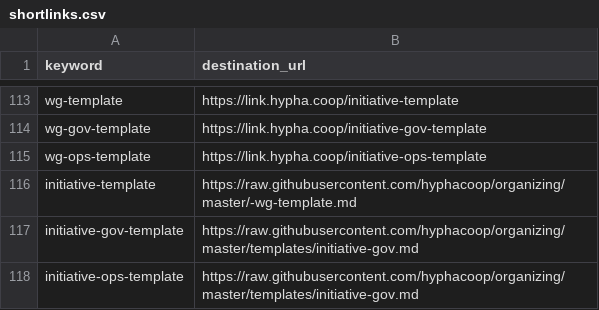
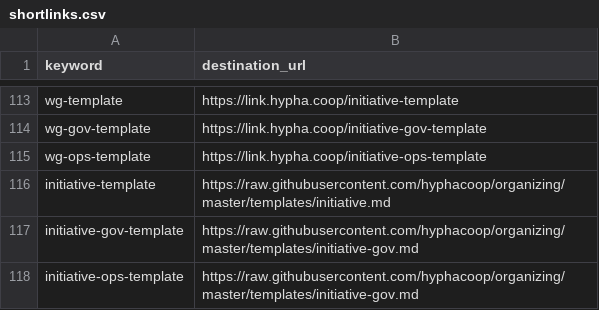
Before and after one commit to hyphacoop/configurations, a CSV file: hyphacoop/shortlinks/shortlinks.csv, drawn as a sheet; only a part is shown, gaps mark what is left out.

Commit message:
Update shortlinks.csv

```diff
--- a/hyphacoop/shortlinks/shortlinks.csv
+++ b/hyphacoop/shortlinks/shortlinks.csv
@@ -115,3 +115,3 @@ wg-gov-template,https://link.hypha.coop/initiative-gov-template
 wg-ops-template,https://link.hypha.coop/initiative-ops-template
-initiative-template,https://raw.githubusercontent.com/hyphacoop/organizing/master/-wg-template.md
+initiative-template,https://raw.githubusercontent.com/hyphacoop/organizing/master/templates/initiative.md
 initiative-gov-template,https://raw.githubusercontent.com/hyphacoop/organizing/master/templates/initiative-gov.md
```
